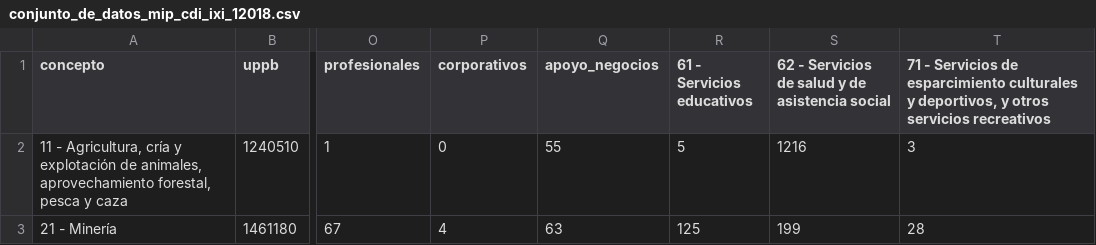
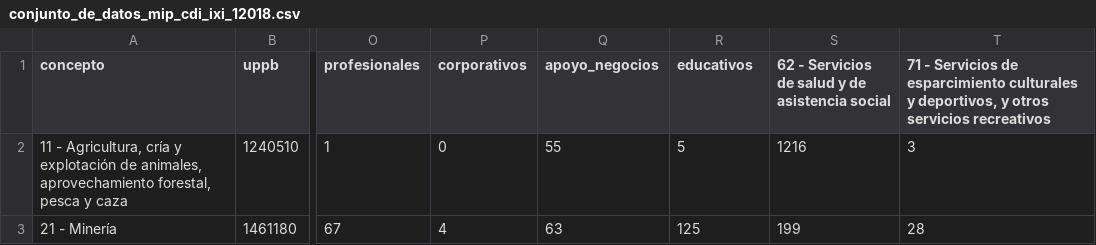
Before and after one commit to CoordEjecu/mip, a CSV file: datos/conjunto_de_datos_mip_cdi_ixi_12018.csv, drawn as a sheet; only a part is shown, gaps mark what is left out; the diff names each change by its address in the sheet, - before the commit and + after, or states it on an @@ line.

Commit message:
🚧🗃️ Change column name: educativos

```diff
--- a/datos/conjunto_de_datos_mip_cdi_ixi_12018.csv
+++ b/datos/conjunto_de_datos_mip_cdi_ixi_12018.csv
-R1: 61 - Servicios educativos
+R1: educativos
```
Also changed, not shown: 1 other file.
